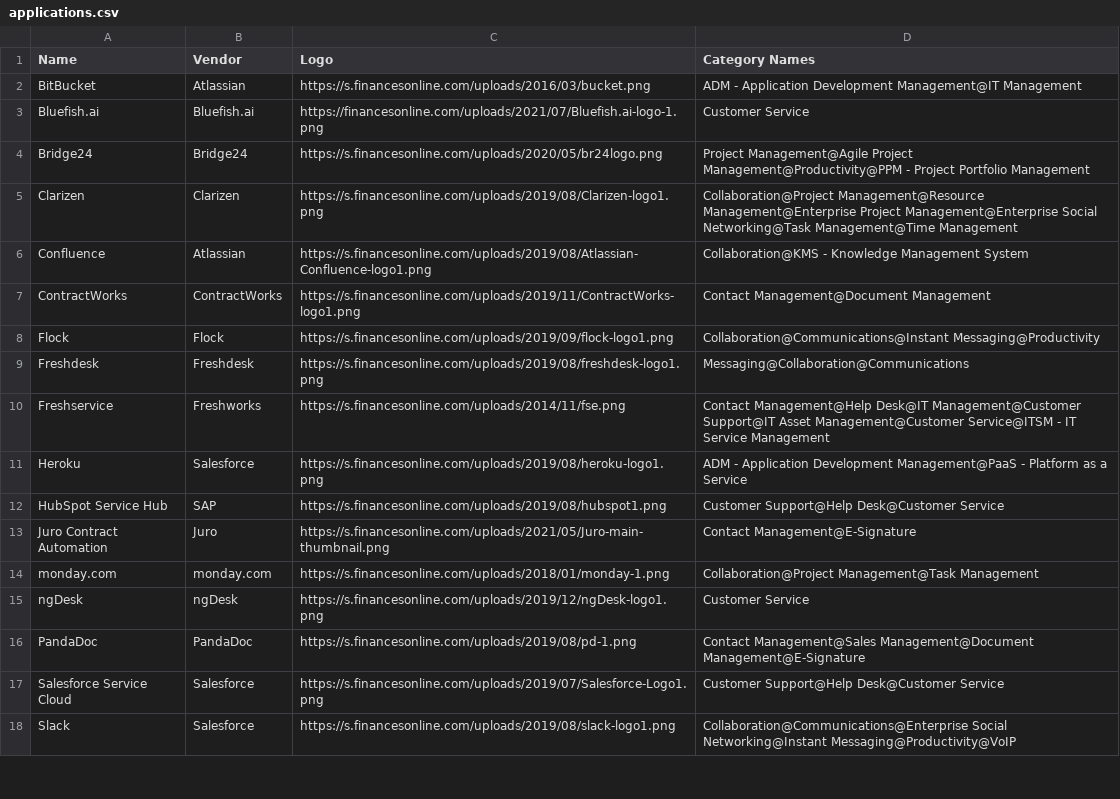
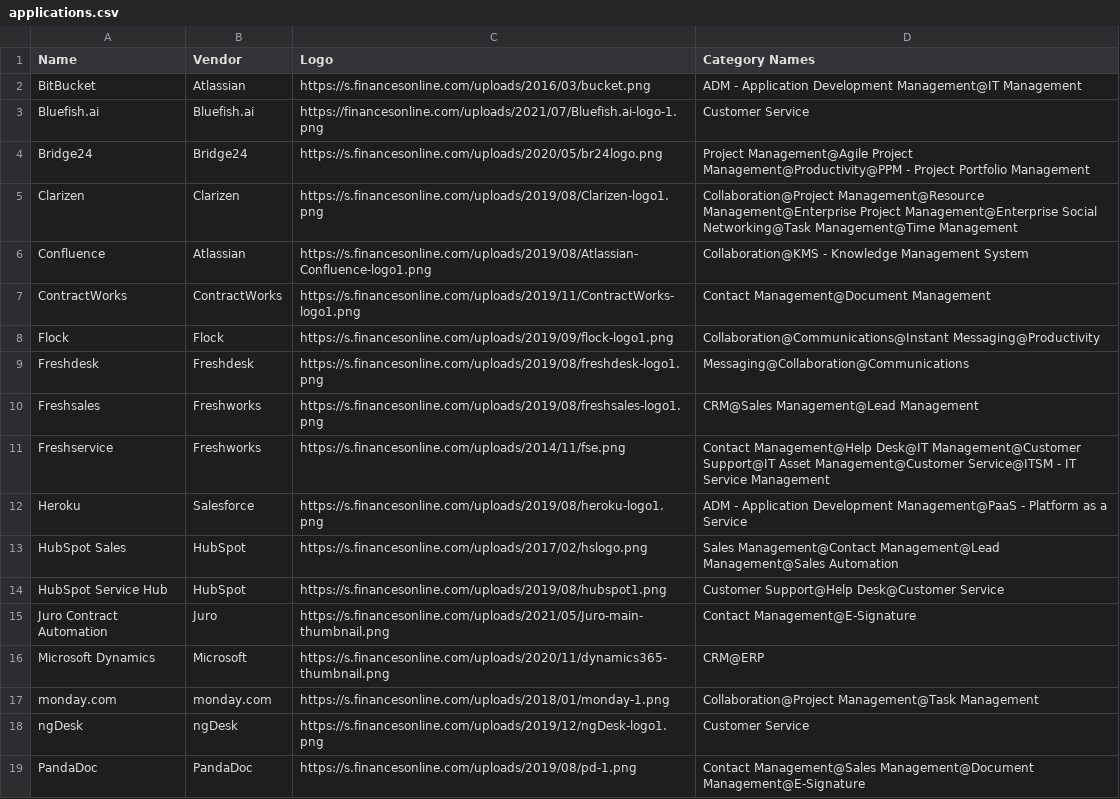
Before and after one commit to oferka/starfish, a CSV file: src/main/resources/data/applications.csv, drawn as a sheet; only a part is shown; the shorter side is filled out with more unchanged rows.

Commit message:
add Vendor to Application

```diff
--- a/src/main/resources/data/applications.csv
+++ b/src/main/resources/data/applications.csv
@@ -9,6 +9,9 @@ Flock,Flock,https://s.financesonline.com/uploads/2019/09/flock-logo1.png,Collabo
 Freshdesk,Freshdesk,https://s.financesonline.com/uploads/2019/08/freshdesk-logo1.png,Messaging@Collaboration@Communications
+Freshsales,Freshworks,https://s.financesonline.com/uploads/2019/08/freshsales-logo1.png,CRM@Sales Management@Lead Management
 Freshservice,Freshworks,https://s.financesonline.com/uploads/2014/11/fse.png,Contact Management@Help Desk@IT Management@Customer Support@IT Asset Management@Customer Service@ITSM - IT Service Management
 Heroku,Salesforce,https://s.financesonline.com/uploads/2019/08/heroku-logo1.png,ADM - Application Development Management@PaaS - Platform as a Service
-HubSpot Service Hub,SAP,https://s.financesonline.com/uploads/2019/08/hubspot1.png,Customer Support@Help Desk@Customer Service
+HubSpot Sales,HubSpot,https://s.financesonline.com/uploads/2017/02/hslogo.png,Sales Management@Contact Management@Lead Management@Sales Automation
+HubSpot Service Hub,HubSpot,https://s.financesonline.com/uploads/2019/08/hubspot1.png,Customer Support@Help Desk@Customer Service
 Juro Contract Automation,Juro,https://s.financesonline.com/uploads/2021/05/Juro-main-thumbnail.png,Contact Management@E-Signature
+Microsoft Dynamics,Microsoft,https://s.financesonline.com/uploads/2020/11/dynamics365-thumbnail.png,CRM@ERP
 monday.com,monday.com,https://s.financesonline.com/uploads/2018/01/monday-1.png,Collaboration@Project Management@Task Management
```
Also changed, not shown: src/main/resources/data/application_categories.csv, 2 other files.
